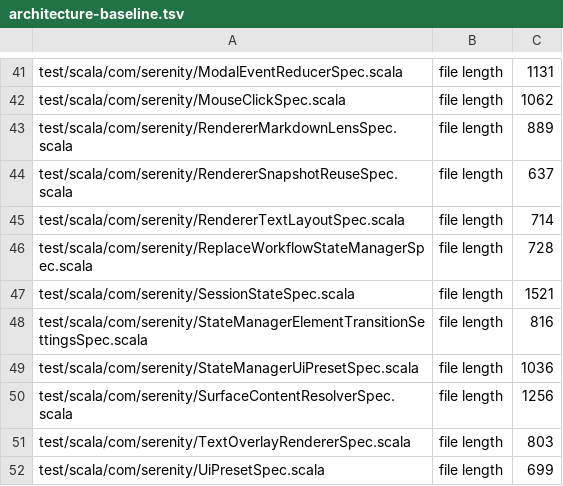
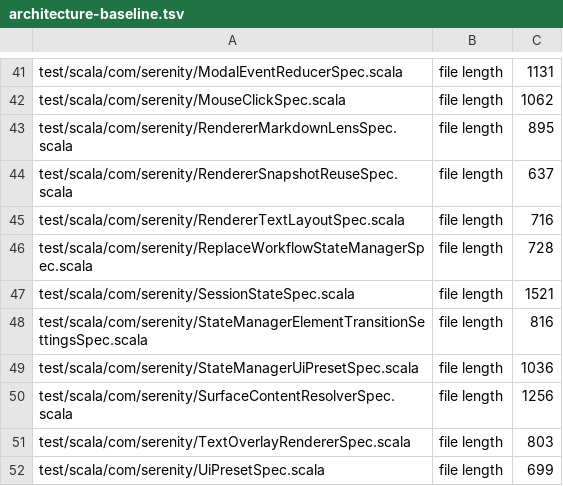
Before and after one commit to BarMal/Serenity, a TSV file: project/architecture-baseline.tsv, drawn as a sheet; only a part is shown, gaps mark what is left out.

```diff
--- a/project/architecture-baseline.tsv
+++ b/project/architecture-baseline.tsv
@@ -42,5 +42,5 @@ test/scala/com/serenity/ModalEventReducerSpec.scala	file length	1131
 test/scala/com/serenity/MouseClickSpec.scala	file length	1062
-test/scala/com/serenity/RendererMarkdownLensSpec.scala	file length	889
+test/scala/com/serenity/RendererMarkdownLensSpec.scala	file length	895
 test/scala/com/serenity/RendererSnapshotReuseSpec.scala	file length	637
-test/scala/com/serenity/RendererTextLayoutSpec.scala	file length	714
+test/scala/com/serenity/RendererTextLayoutSpec.scala	file length	716
 test/scala/com/serenity/ReplaceWorkflowStateManagerSpec.scala	file length	728
```
Also changed, not shown: 1 other file.
